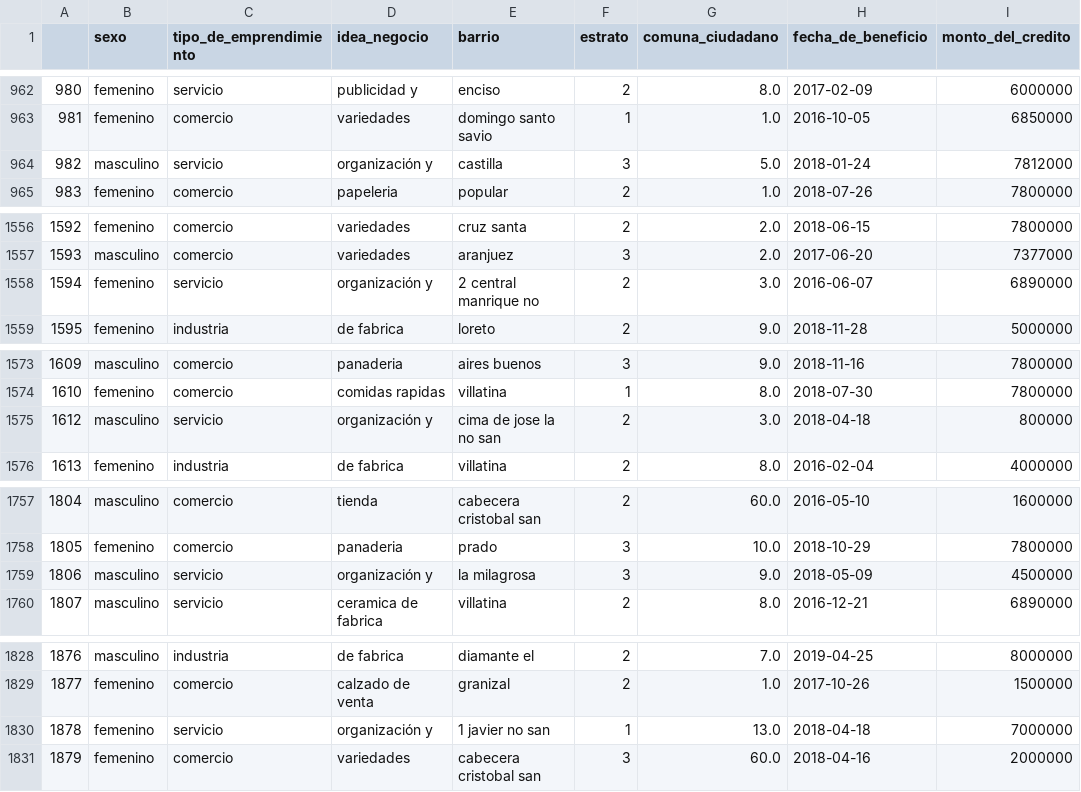
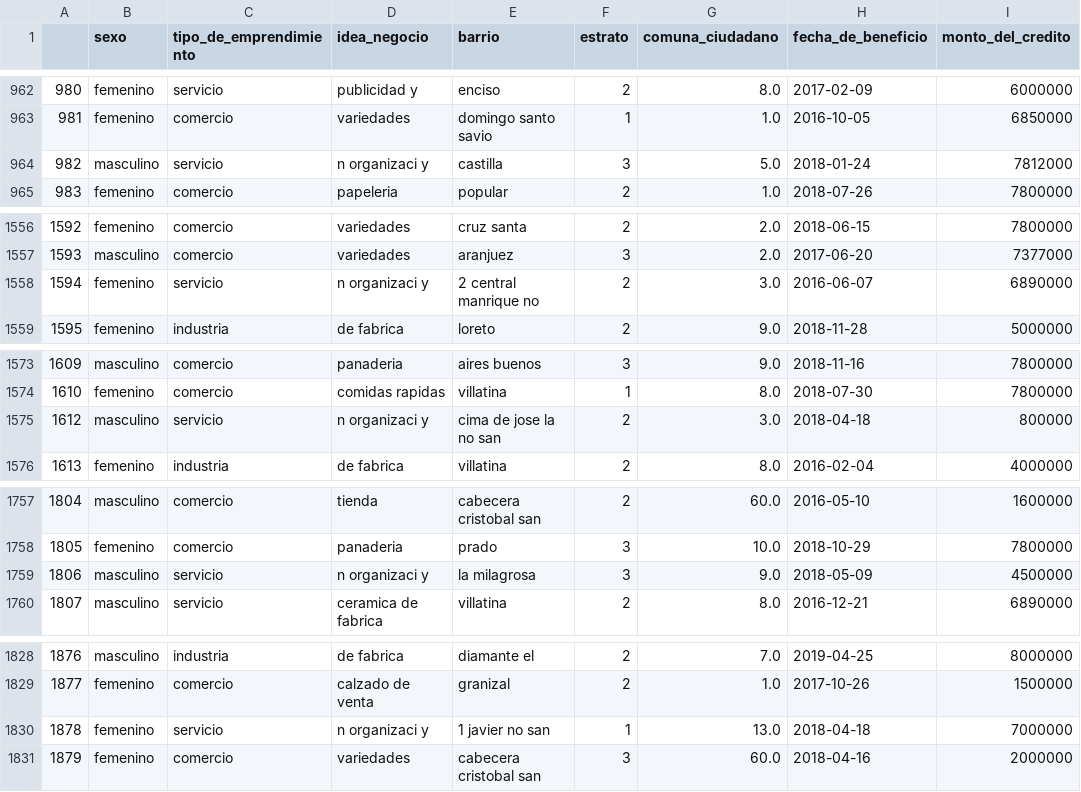
Before and after one commit to 2026-1-fundamentos/LAB-06-limpieza-de-datos-de-solicitudes-de-credito-adiazgi-unal, a CSV file: files/output/solicitudes_de_credito.csv, drawn as a sheet; only a part is shown, gaps mark what is left out; the diff covers the shown part only; the diff names each change by its address in the sheet, - before the commit and + after, or states it on an @@ line.

```diff
--- a/files/output/solicitudes_de_credito.csv
+++ b/files/output/solicitudes_de_credito.csv
-D964 (idea_negocio): organización y
+D964 (idea_negocio): n organizaci y
-D1558 (idea_negocio): organización y
+D1558 (idea_negocio): n organizaci y
-D1575 (idea_negocio): organización y
+D1575 (idea_negocio): n organizaci y
-D1759 (idea_negocio): organización y
+D1759 (idea_negocio): n organizaci y
-D1830 (idea_negocio): organización y
+D1830 (idea_negocio): n organizaci y
```
Also changed, not shown: 58 edited cells elsewhere in this file.
